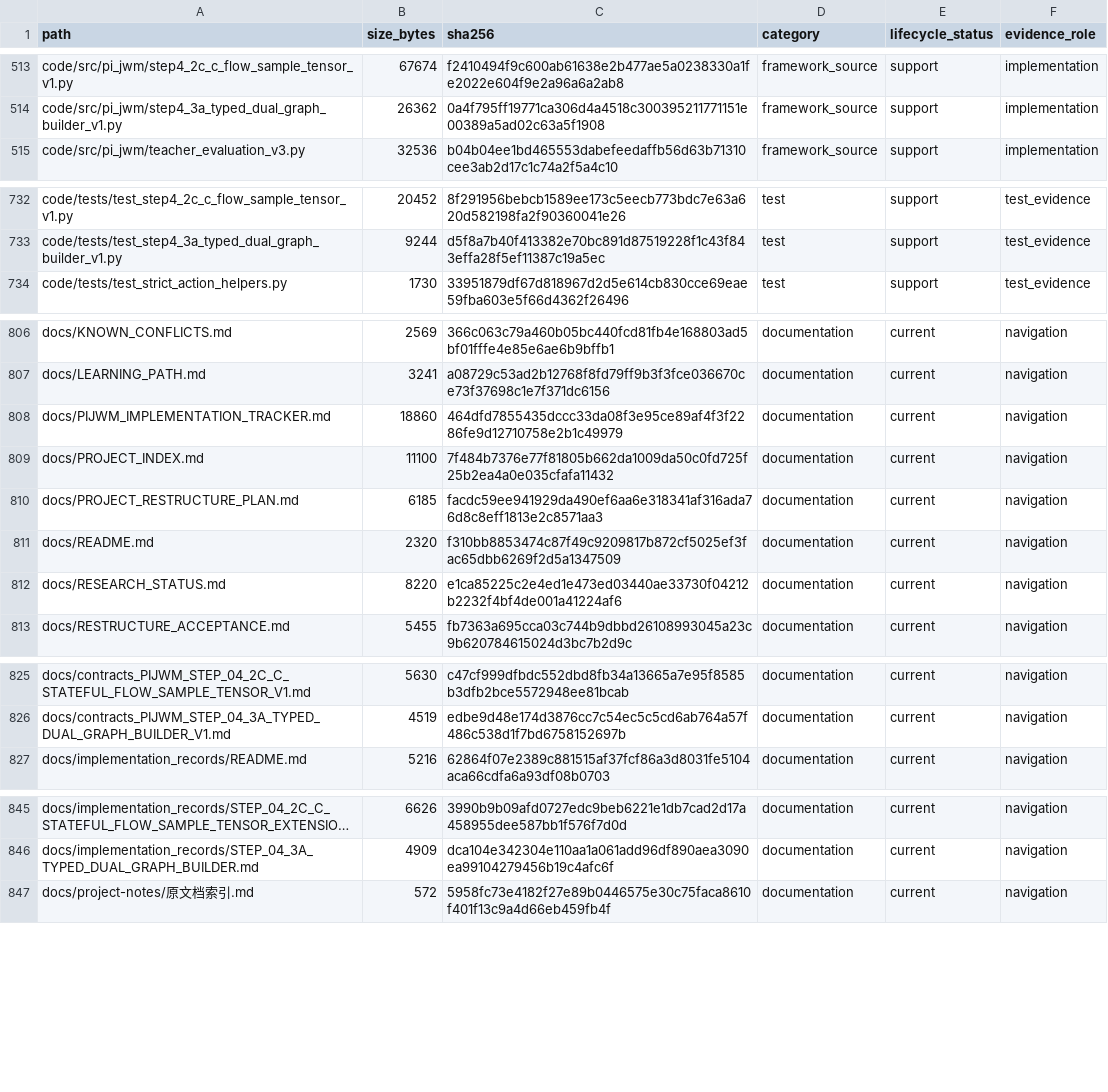
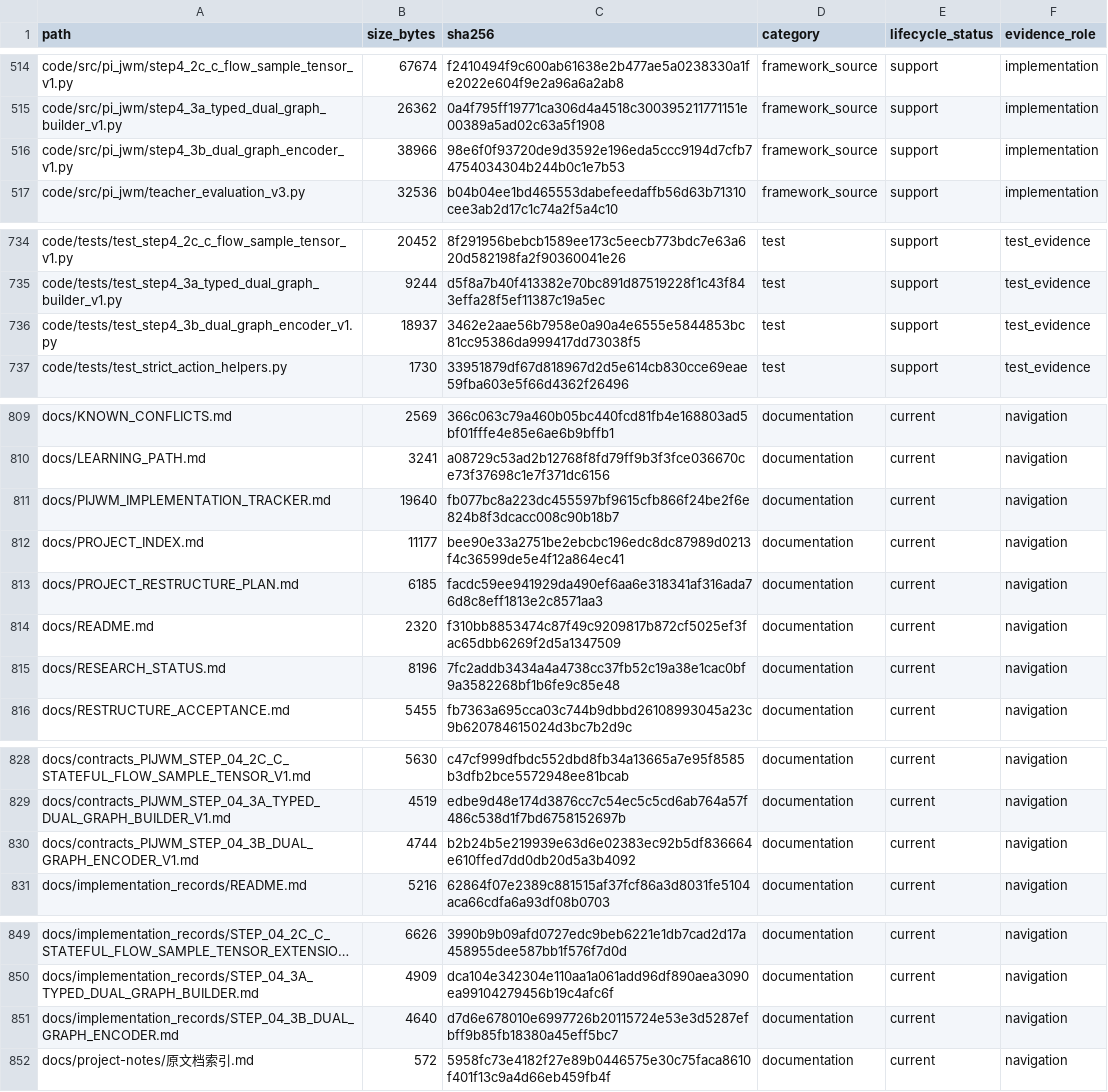
Before and after one commit to yys806/network-state-world-model, a CSV file: docs/registries/generated/tracked_file_inventory.csv, drawn as a sheet; only a part is shown, gaps mark what is left out; long unchanged cells end in …; addresses are those after the commit; the diff covers the shown part only; the diff names each change by its address in the sheet, - before the commit and + after, or states it on an @@ line.

Commit message:
feat(graph): freeze dual-graph encoder contract

```diff
--- a/docs/registries/generated/tracked_file_inventory.csv
+++ b/docs/registries/generated/tracked_file_inventory.csv
+row 516: code/src/pi_jwm/step4_3b_dual_graph_encoder_v1.py | 38966 | 98e6f0f93720de9d3592e196eda5ccc9194d7cfb74754034304b244b0c1e7b53 | framework_source | support | implementation
+row 736: code/tests/test_step4_3b_dual_graph_encoder_v1.py | 18937 | 3462e2aae56b7958e0a90a4e6555e5844853bc81cc95386da999417dd73038f5 | test | support | test_evidence
-B811 (size_bytes): 18860
+B811 (size_bytes): 19640
-C811 (sha256): 464dfd7855435dccc33da08f3e95ce89af4f3f2286fe9d12710758e2b1c49979
+C811 (sha256): fb077bc8a223dc455597bf9615cfb866f24be2f6e824b8f3dcacc008c90b18b7
-B812 (size_bytes): 11100
+B812 (size_bytes): 11177
-C812 (sha256): 7f484b7376e77f81805b662da1009da50c0fd725f25b2ea4a0e035cfafa11432
+C812 (sha256): bee90e33a2751be2ebcbc196edc8dc87989d0213f4c36599de5e4f12a864ec41
-B815 (size_bytes): 8220
+B815 (size_bytes): 8196
-C815 (sha256): e1ca85225c2e4ed1e473ed03440ae33730f04212b2232f4bf4de001a41224af6
+C815 (sha256): 7fc2addb3434a4a4738cc37fb52c19a38e1cac0bf9a3582268bf1b6fe9c85e48
+row 830: docs/contracts_PIJWM_STEP_04_3B_DUAL_GRAPH_ENCODER_V1.md | 4744 | b2b24b5e219939e63d6e02383ec92b5df836664e610ffed7dd0db20d5a3b4092 | documentation | current | navigation
+row 851: docs/implementation_records/STEP_04_3B_DUAL_GRAPH_ENCODER.md | 4640 | d7d6e678010e6997726b20115724e53e3d5287efbff9b85fb18380a45eff5bc7 | documentation | current | navigation
```
Also changed, not shown: 1 added row and 28 edited cells elsewhere in this file, docs/registries/generated/artifact_catalog.csv, 31 other files.
